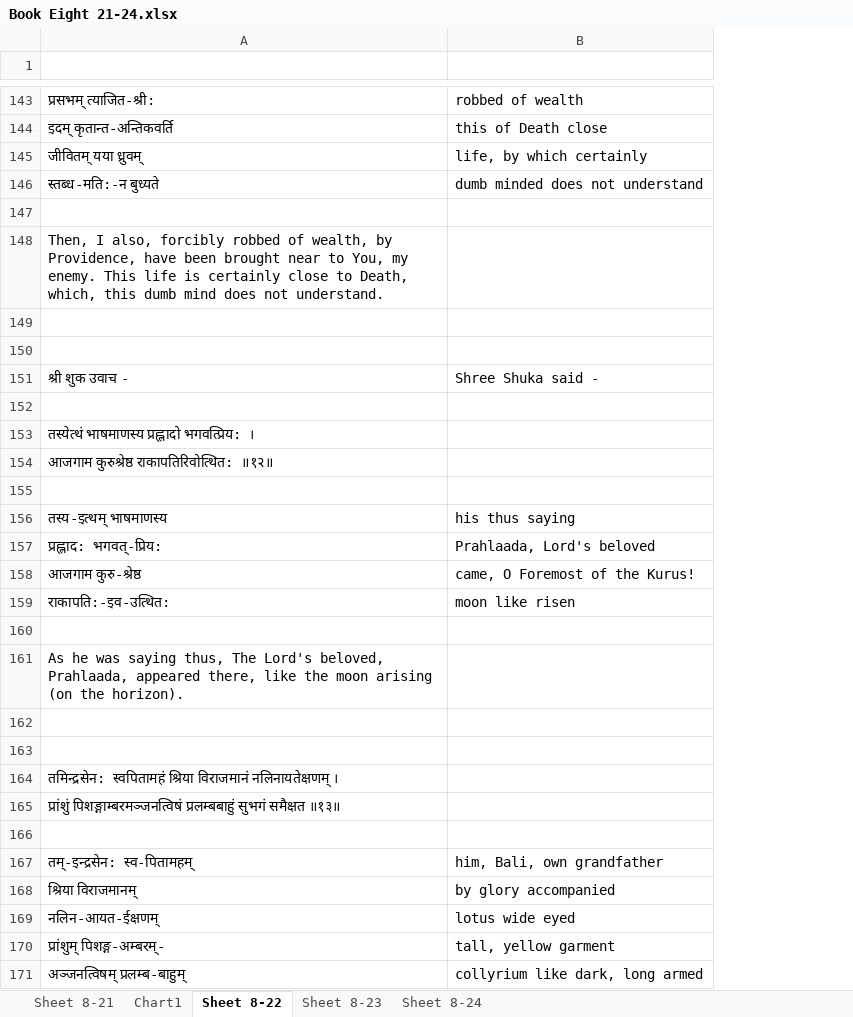
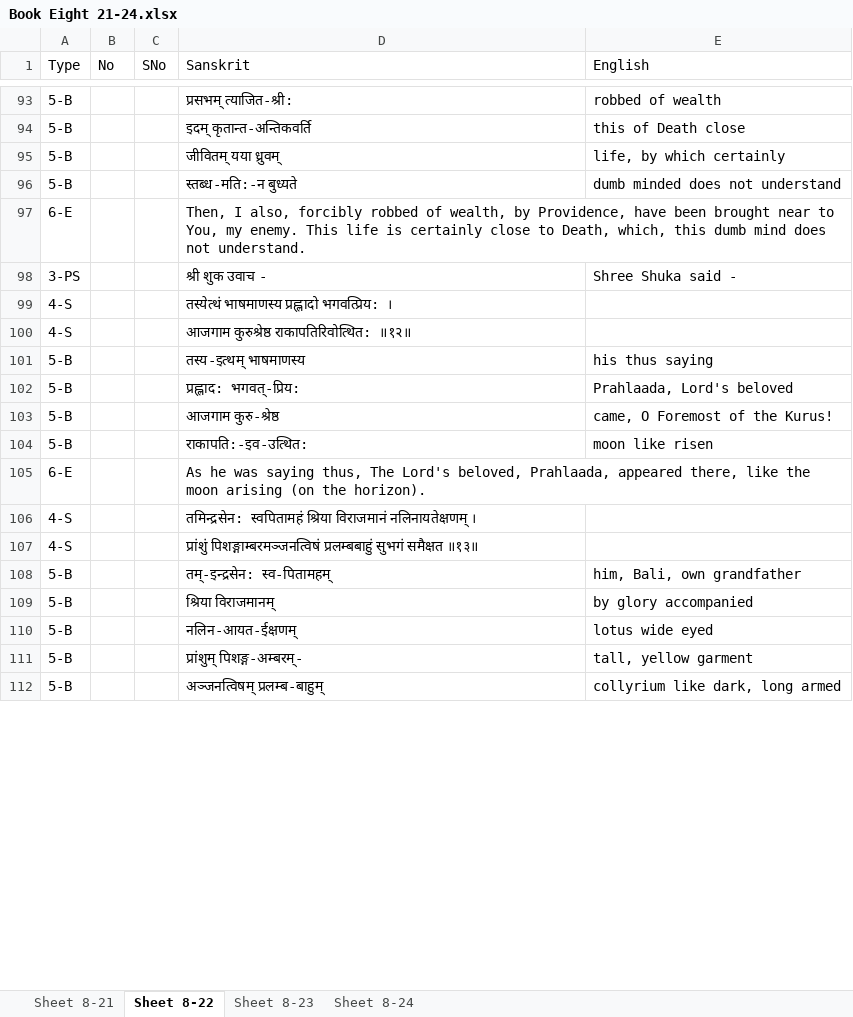
Before and after one commit to vanimurarka/asha-bhaagvatam, an Excel workbook: content/Book Eight 21-24.xlsx, sheet Sheet 8-22, drawn as a sheet; only a part is shown, gaps mark what is left out; values as stored, in another font and other column widths than the file's, no cell formats; removed rows and columns are numbered as before the commit, all else as after; the diff covers the shown part only; the diff names each change by its address in the sheet, - before the commit and + after, or states it on an @@ line.

```diff
--- a/content/Book Eight 21-24.xlsx (sheet Sheet 8-22)
+++ b/content/Book Eight 21-24.xlsx (sheet Sheet 8-22)
-sheet tab: Chart1
+column A (Type), rows 93-112: 5-B | 5-B | 5-B | 5-B | 6-E | 3-PS | 4-S | 4-S | 5-B | 5-B | 5-B | 5-B | 6-E | 4-S | 4-S | 5-B | 5-B | 5-B | 5-B | 5-B
+column B (No), empty
+column C (SNo), empty
-row 1: (empty)
+row 1: Type | No | SNo | Sanskrit | English
-row 147: (empty)
-row 149: (empty)
-row 150: (empty)
-row 152: (empty)
-row 155: (empty)
-row 160: (empty)
-row 162: (empty)
-row 163: (empty)
-row 166: (empty)
```
Also changed, not shown: 154 removed rows elsewhere in this sheet, sheet Sheet 8-24, sheet Sheet 8-21, sheet Sheet 8-23, cell formats, charts or pictures, 5 other files.
